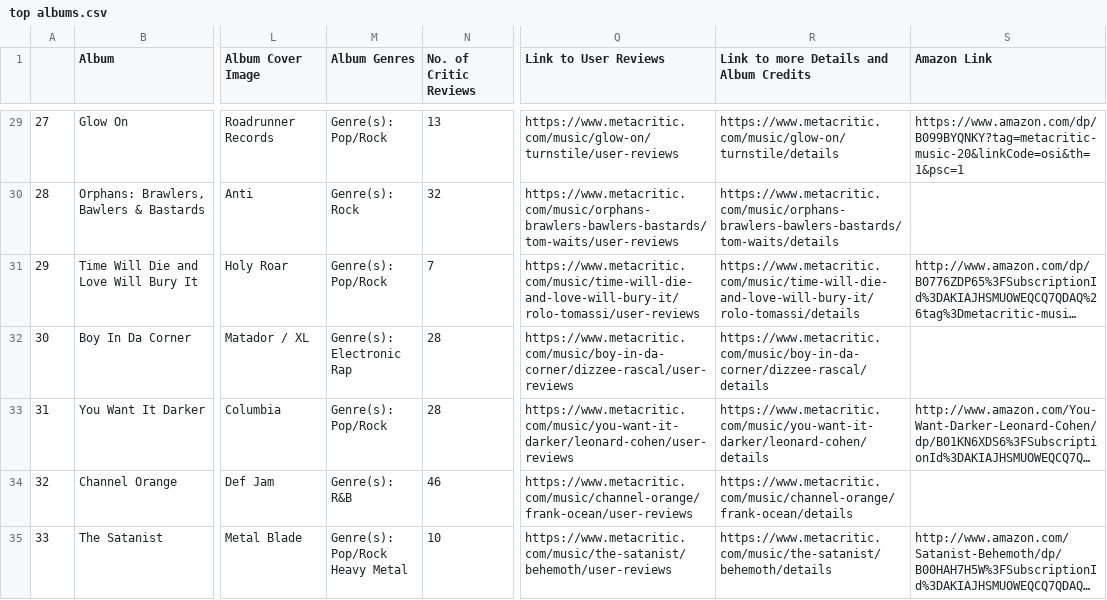
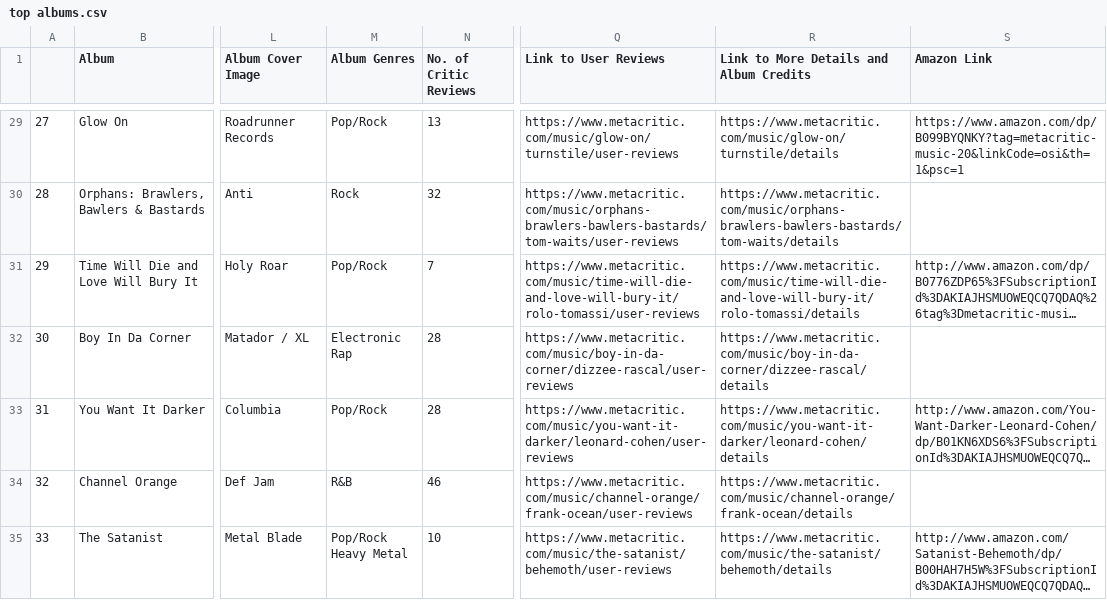
Before and after one commit to doronreiffman/web_scraper, a CSV file: top albums.csv, drawn as a sheet; only a part is shown, gaps mark what is left out; long unchanged cells end in …; ↵ is a line break in a cell; the diff covers the shown part only; the diff names each change by its address in the sheet, - before the commit and + after, or states it on an @@ line.

Commit message:
fixed Genres: issue and added comments

```diff
--- a/top albums.csv
+++ b/top albums.csv
-R1: Link to more Details and Album Credits
+R1: Link to More Details and Album Credits
-M29 (Album Genres): Genre(s): ↵ Pop/Rock
+M29 (Album Genres): Pop/Rock
-M30 (Album Genres): Genre(s): ↵ Rock
+M30 (Album Genres): Rock
-M31 (Album Genres): Genre(s): ↵ Pop/Rock
+M31 (Album Genres): Pop/Rock
-M32 (Album Genres): Genre(s): ↵ Electronic ↵ Rap
+M32 (Album Genres): Electronic ↵ Rap
-M33 (Album Genres): Genre(s): ↵ Pop/Rock
+M33 (Album Genres): Pop/Rock
-M34 (Album Genres): Genre(s): ↵ R&B
+M34 (Album Genres): R&B
-M35 (Album Genres): Genre(s): ↵ Pop/Rock ↵ Heavy Metal
+M35 (Album Genres): Pop/Rock ↵ Heavy Metal
```
Also changed, not shown: 93 edited cells elsewhere in this file, 1 other file.
